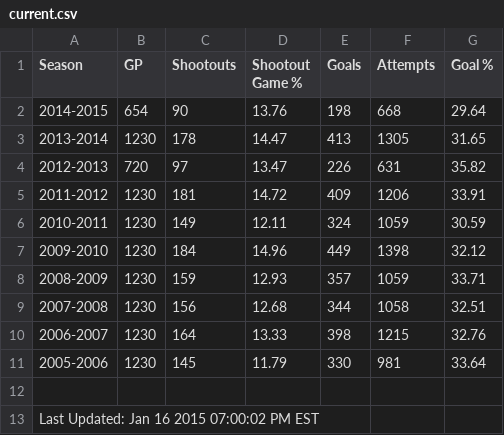
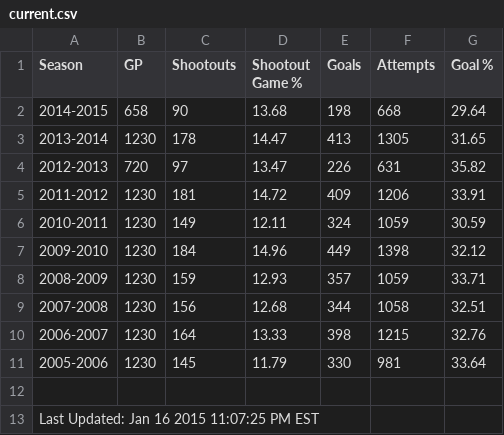
Before and after one commit to pyreking/Shootout, a CSV file: summary/current.csv, drawn as a sheet.

```diff
--- a/summary/current.csv
+++ b/summary/current.csv
@@ -1,3 +1,3 @@
 Season,GP,Shootouts,Shootout Game %,Goals,Attempts,Goal %
-2014-2015,654,90,13.76,198,668,29.64
+2014-2015,658,90,13.68,198,668,29.64
 2013-2014,1230,178,14.47,413,1305,31.65
@@ -12,2 +12,2 @@ Season,GP,Shootouts,Shootout Game %,Goals,Attempts,Goal %
 
-Last Updated: Jan 16 2015 07:00:02 PM EST
+Last Updated: Jan 16 2015 11:07:25 PM EST
```
Also changed, not shown: shots/shots.csv, summary/change_log.csv, 4 other files.
